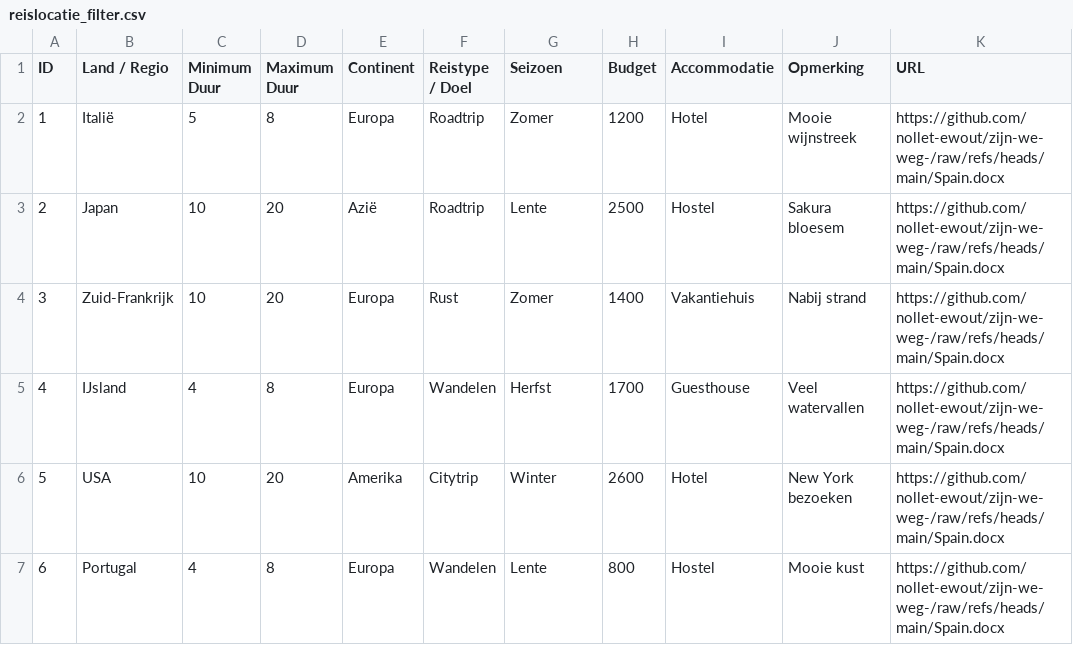
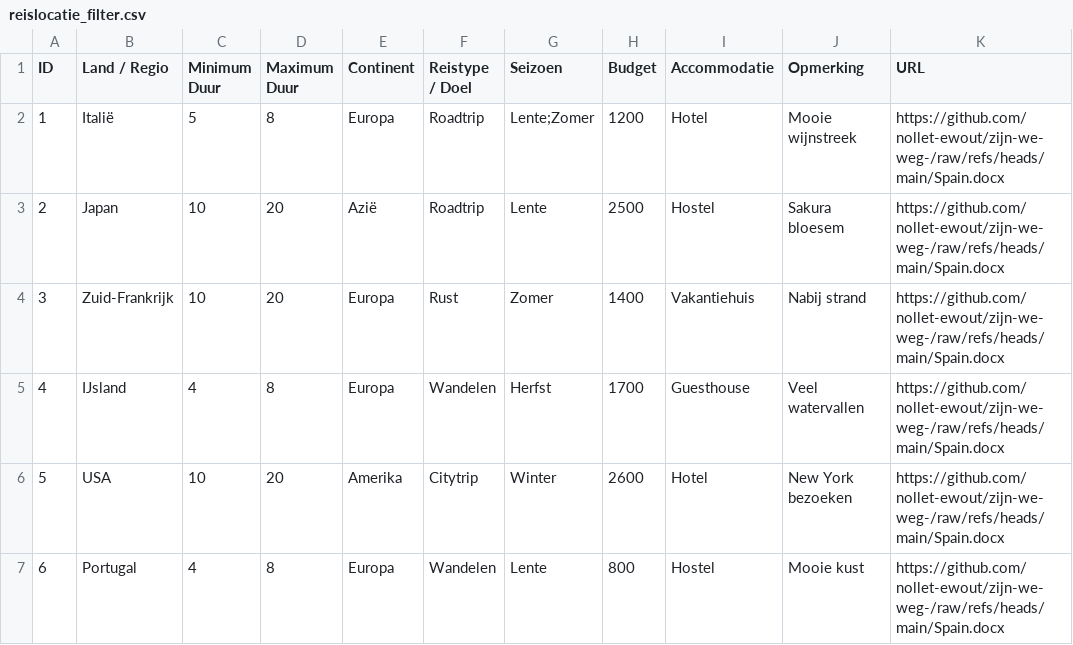
Before and after one commit to nollet-ewout/zijn-we-weg-, a CSV file: reislocatie_filter.csv, drawn as a sheet; only a part is shown.

Commit message:
Update reislocatie_filter.csv

```diff
--- a/reislocatie_filter.csv
+++ b/reislocatie_filter.csv
@@ -1,3 +1,3 @@
 ID,Land / Regio,Minimum Duur,Maximum Duur,Continent,Reistype / Doel,Seizoen,Budget,Accommodatie,Opmerking,URL
-1,Italië,5,8,Europa,Roadtrip,Zomer,1200,Hotel,Mooie wijnstreek,https://github.com/nollet-ewout/zijn-we-weg-/raw/refs/heads/main/Spain.docx
+1,Italië,5,8,Europa,Roadtrip,Lente;Zomer,1200,Hotel,Mooie wijnstreek,https://github.com/nollet-ewout/zijn-we-weg-/raw/refs/heads/main/Spain.docx
 2,Japan,10,20,Azië,Roadtrip,Lente,2500,Hostel,Sakura bloesem,https://github.com/nollet-ewout/zijn-we-weg-/raw/refs/heads/main/Spain.docx
```
